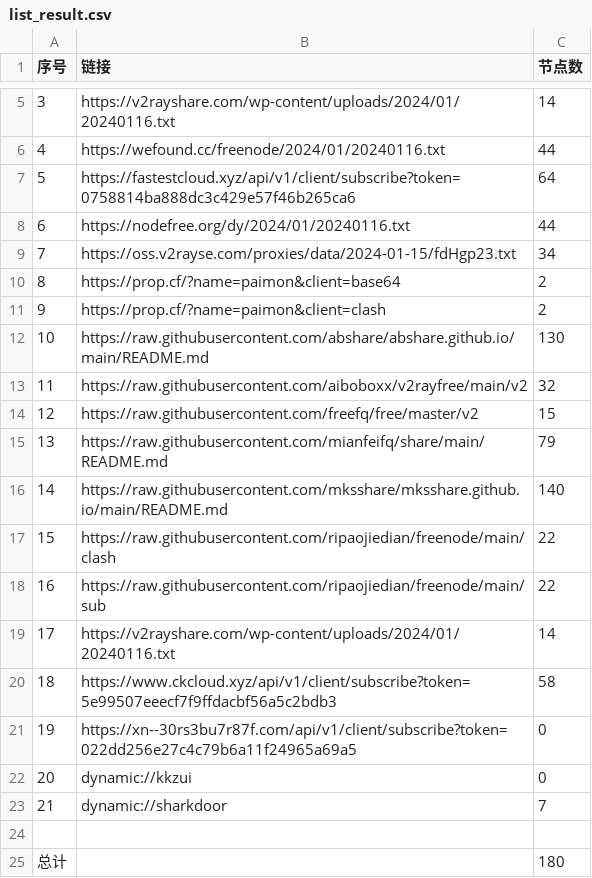
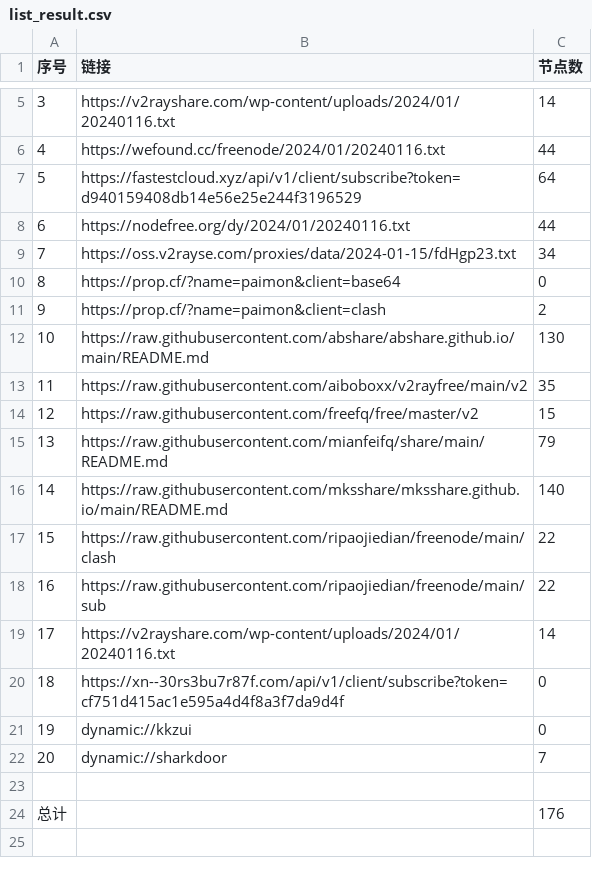
Before and after one commit to yaney01/NoMoreWalls, a CSV file: list_result.csv, drawn as a sheet; only a part is shown, gaps mark what is left out; removed rows and columns are numbered as before the commit, all else as after; the diff names each change by its address in the sheet, - before the commit and + after, or states it on an @@ line.

```diff
--- a/list_result.csv
+++ b/list_result.csv
-B7 (链接): https://fastestcloud.xyz/api/v1/client/subscribe?token=0758814ba888dc3c429e57f46b265ca6
+B7 (链接): https://fastestcloud.xyz/api/v1/client/subscribe?token=d940159408db14e56e25e244f3196529
-C10 (节点数): 2
+C10 (节点数): 0
-C13 (节点数): 32
+C13 (节点数): 35
-row 20: 18 | https://www.ckcloud.xyz/api/v1/client/subscribe?token=5e99507eeecf7f9ffdacbf56a5c2bdb3 | 58
@@ column A (序号) renumbered between rows 20 and 22 @@
-B20 (链接): https://xn--30rs3bu7r87f.com/api/v1/client/subscribe?token=022dd256e27c4c79b6a11f24965a69a5
+B20 (链接): https://xn--30rs3bu7r87f.com/api/v1/client/subscribe?token=cf751d415ac1e595a4d4f8a3f7da9d4f
-C24 (节点数): 180
+C24 (节点数): 176
```
Also changed, not shown: 12 other files.
